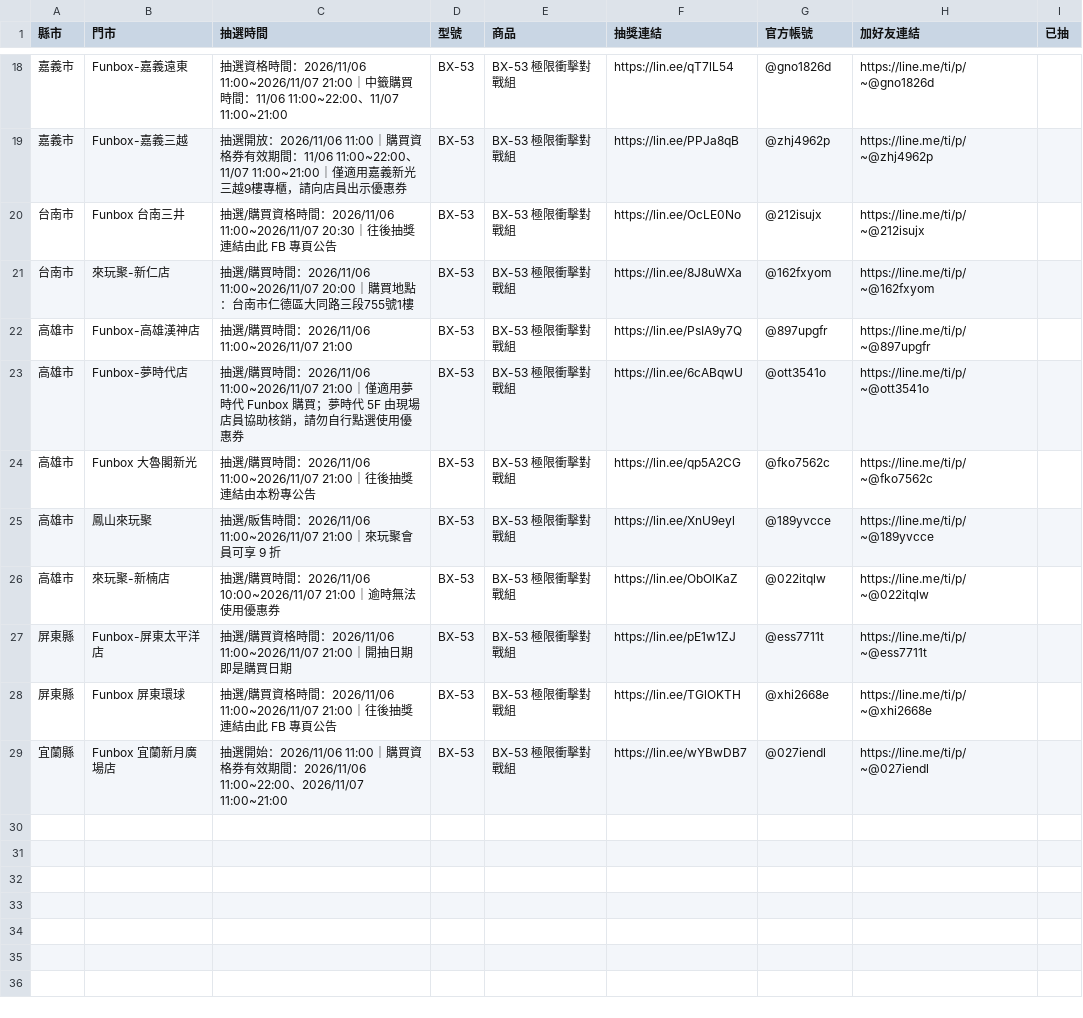
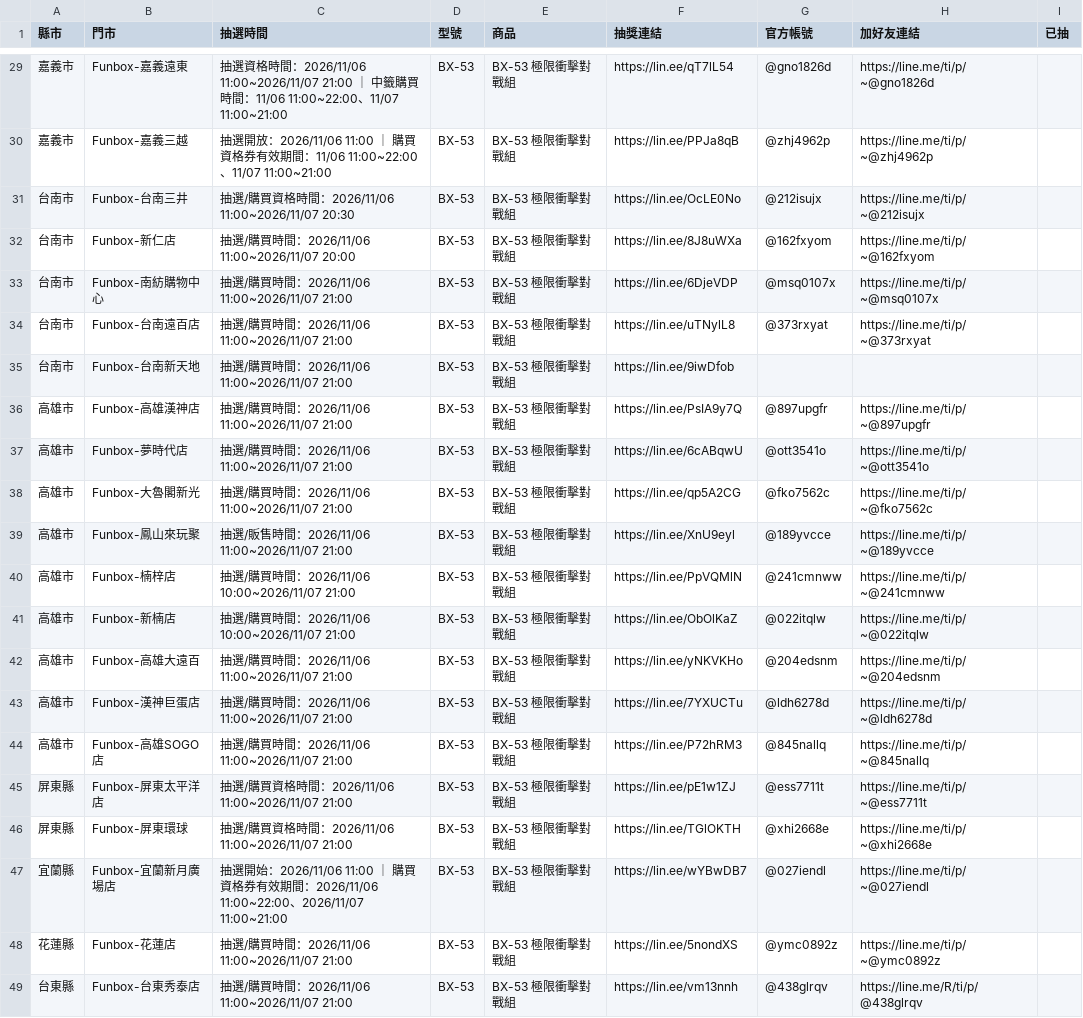
Before and after one commit to yang-hua-11/funbox-line, a CSV file: checklist.csv, drawn as a sheet; only a part is shown, gaps mark what is left out; the diff covers the shown part only.

```diff
--- a/checklist.csv
+++ b/checklist.csv
@@ -18,12 +29,21 @@
-嘉義市,Funbox-嘉義遠東,抽選資格時間：2026/11/06 11:00~2026/11/07 21:00｜中籤購買時間：11/06 11:00~22:00、11/07 11:00~21:00,BX-53,BX-53 極限衝擊對戰組,https://lin.ee/qT7lL54,@gno1826d,https://line.me/ti/p/~@gno1826d,
-嘉義市,Funbox-嘉義三越,抽選開放：2026/11/06 11:00｜購買資格券有效期間：11/06 11:00~22:00、11/07 11:00~21:00｜僅適用嘉義新光三越9樓專櫃，請向店員出示優惠券,BX-53,BX-53 極限衝擊對戰組,https://lin.ee/PPJa8qB,@zhj4962p,https://line.me/ti/p/~@zhj4962p,
-台南市,Funbox 台南三井,抽選/購買資格時間：2026/11/06 11:00~2026/11/07 20:30｜往後抽獎連結由此 FB 專頁公告,BX-53,BX-53 極限衝擊對戰組,https://lin.ee/OcLE0No,@212isujx,https://line.me/ti/p/~@212isujx,
-台南市,來玩聚-新仁店,抽選/購買時間：2026/11/06 11:00~2026/11/07 20:00｜購買地點：台南市仁德區大同路三段755號1樓,BX-53,BX-53 極限衝擊對戰組,https://lin.ee/8J8uWXa,@162fxyom,https://line.me/ti/p/~@162fxyom,
+嘉義市,Funbox-嘉義遠東,抽選資格時間：2026/11/06 11:00~2026/11/07 21:00 ｜ 中籤購買時間：11/06 11:00~22:00、11/07 11:00~21:00,BX-53,BX-53 極限衝擊對戰組,https://lin.ee/qT7lL54,@gno1826d,https://line.me/ti/p/~@gno1826d,
+嘉義市,Funbox-嘉義三越,抽選開放：2026/11/06 11:00 ｜ 購買資格券有效期間：11/06 11:00~22:00、11/07 11:00~21:00,BX-53,BX-53 極限衝擊對戰組,https://lin.ee/PPJa8qB,@zhj4962p,https://line.me/ti/p/~@zhj4962p,
+台南市,Funbox-台南三井,抽選/購買資格時間：2026/11/06 11:00~2026/11/07 20:30,BX-53,BX-53 極限衝擊對戰組,https://lin.ee/OcLE0No,@212isujx,https://line.me/ti/p/~@212isujx,
+台南市,Funbox-新仁店,抽選/購買時間：2026/11/06 11:00~2026/11/07 20:00,BX-53,BX-53 極限衝擊對戰組,https://lin.ee/8J8uWXa,@162fxyom,https://line.me/ti/p/~@162fxyom,
+台南市,Funbox-南紡購物中心,抽選/購買時間：2026/11/06 11:00~2026/11/07 21:00,BX-53,BX-53 極限衝擊對戰組,https://lin.ee/6DjeVDP,@msq0107x,https://line.me/ti/p/~@msq0107x,
+台南市,Funbox-台南遠百店,抽選/購買時間：2026/11/06 11:00~2026/11/07 21:00,BX-53,BX-53 極限衝擊對戰組,https://lin.ee/uTNylL8,@373rxyat,https://line.me/ti/p/~@373rxyat,
+台南市,Funbox-台南新天地,抽選/購買時間：2026/11/06 11:00~2026/11/07 21:00,BX-53,BX-53 極限衝擊對戰組,https://lin.ee/9iwDfob,,,
 高雄市,Funbox-高雄漢神店,抽選/購買時間：2026/11/06 11:00~2026/11/07 21:00,BX-53,BX-53 極限衝擊對戰組,https://lin.ee/PsIA9y7Q,@897upgfr,https://line.me/ti/p/~@897upgfr,
-高雄市,Funbox-夢時代店,抽選/購買時間：2026/11/06 11:00~2026/11/07 21:00｜僅適用夢時代 Funbox 購買；夢時代 5F 由現場店員協助核銷，請勿自行點選使用優惠券,BX-53,BX-53 極限衝擊對戰組,https://lin.ee/6cABqwU,@ott3541o,https://line.me/ti/p/~@ott3541o,
-高雄市,Funbox 大魯閣新光,抽選/購買時間：2026/11/06 11:00~2026/11/07 21:00｜往後抽獎連結由本粉專公告,BX-53,BX-53 極限衝擊對戰組,https://lin.ee/qp5A2CG,@fko7562c,https://line.me/ti/p/~@fko7562c,
-高雄市,鳳山來玩聚,抽選/販售時間：2026/11/06 11:00~2026/11/07 21:00｜來玩聚會員可享 9 折,BX-53,BX-53 極限衝擊對戰組,https://lin.ee/XnU9eyl,@189yvcce,https://line.me/ti/p/~@189yvcce,
-高雄市,來玩聚-新楠店,抽選/購買時間：2026/11/06 10:00~2026/11/07 21:00｜逾時無法使用優惠券,BX-53,BX-53 極限衝擊對戰組,https://lin.ee/ObOlKaZ,@022itqlw,https://line.me/ti/p/~@022itqlw,
-屏東縣,Funbox-屏東太平洋店,抽選/購買資格時間：2026/11/06 11:00~2026/11/07 21:00｜開抽日期即是購買日期,BX-53,BX-53 極限衝擊對戰組,https://lin.ee/pE1w1ZJ,@ess7711t,https://line.me/ti/p/~@ess7711t,
-屏東縣,Funbox 屏東環球,抽選/購買資格時間：2026/11/06 11:00~2026/11/07 21:00｜往後抽獎連結由此 FB 專頁公告,BX-53,BX-53 極限衝擊對戰組,https://lin.ee/TGlOKTH,@xhi2668e,https://line.me/ti/p/~@xhi2668e,
-宜蘭縣,Funbox 宜蘭新月廣場店,抽選開始：2026/11/06 11:00｜購買資格券有效期間：2026/11/06 11:00~22:00、2026/11/07 11:00~21:00,BX-53,BX-53 極限衝擊對戰組,https://lin.ee/wYBwDB7,@027iendl,https://line.me/ti/p/~@027iendl,
+高雄市,Funbox-夢時代店,抽選/購買時間：2026/11/06 11:00~2026/11/07 21:00,BX-53,BX-53 極限衝擊對戰組,https://lin.ee/6cABqwU,@ott3541o,https://line.me/ti/p/~@ott3541o,
+高雄市,Funbox-大魯閣新光,抽選/購買時間：2026/11/06 11:00~2026/11/07 21:00,BX-53,BX-53 極限衝擊對戰組,https://lin.ee/qp5A2CG,@fko7562c,https://line.me/ti/p/~@fko7562c,
+高雄市,Funbox-鳳山來玩聚,抽選/販售時間：2026/11/06 11:00~2026/11/07 21:00,BX-53,BX-53 極限衝擊對戰組,https://lin.ee/XnU9eyl,@189yvcce,https://line.me/ti/p/~@189yvcce,
+高雄市,Funbox-楠梓店,抽選/購買時間：2026/11/06 10:00~2026/11/07 21:00,BX-53,BX-53 極限衝擊對戰組,https://lin.ee/PpVQMlN,@241cmnww,https://line.me/ti/p/~@241cmnww,
+高雄市,Funbox-新楠店,抽選/購買時間：2026/11/06 10:00~2026/11/07 21:00,BX-53,BX-53 極限衝擊對戰組,https://lin.ee/ObOlKaZ,@022itqlw,https://line.me/ti/p/~@022itqlw,
+高雄市,Funbox-高雄大遠百,抽選/購買時間：2026/11/06 11:00~2026/11/07 21:00,BX-53,BX-53 極限衝擊對戰組,https://lin.ee/yNKVKHo,@204edsnm,https://line.me/ti/p/~@204edsnm,
+高雄市,Funbox-漢神巨蛋店,抽選/購買時間：2026/11/06 11:00~2026/11/07 21:00,BX-53,BX-53 極限衝擊對戰組,https://lin.ee/7YXUCTu,@ldh6278d,https://line.me/ti/p/~@ldh6278d,
+高雄市,Funbox-高雄SOGO店,抽選/購買時間：2026/11/06 11:00~2026/11/07 21:00,BX-53,BX-53 極限衝擊對戰組,https://lin.ee/P72hRM3,@845nallq,https://line.me/ti/p/~@845nallq,
+屏東縣,Funbox-屏東太平洋店,抽選/購買資格時間：2026/11/06 11:00~2026/11/07 21:00,BX-53,BX-53 極限衝擊對戰組,https://lin.ee/pE1w1ZJ,@ess7711t,https://line.me/ti/p/~@ess7711t,
+屏東縣,Funbox-屏東環球,抽選/購買資格時間：2026/11/06 11:00~2026/11/07 21:00,BX-53,BX-53 極限衝擊對戰組,https://lin.ee/TGlOKTH,@xhi2668e,https://line.me/ti/p/~@xhi2668e,
+宜蘭縣,Funbox-宜蘭新月廣場店,抽選開始：2026/11/06 11:00 ｜ 購買資格券有效期間：2026/11/06 11:00~22:00、2026/11/07 11:00~21:00,BX-53,BX-53 極限衝擊對戰組,https://lin.ee/wYBwDB7,@027iendl,https://line.me/ti/p/~@027iendl,
+花蓮縣,Funbox-花蓮店,抽選/購買時間：2026/11/06 11:00~2026/11/07 21:00,BX-53,BX-53 極限衝擊對戰組,https://lin.ee/5nondXS,@ymc0892z,https://line.me/ti/p/~@ymc0892z,
+台東縣,Funbox-台東秀泰店,抽選/購買時間：2026/11/06 11:00~2026/11/07 21:00,BX-53,BX-53 極限衝擊對戰組,https://lin.ee/vm13nnh,@438glrqv,https://line.me/R/ti/p/@438glrqv,
```
Also changed, not shown: 11 added rows and 20 edited cells elsewhere in this file, 3 other files.
